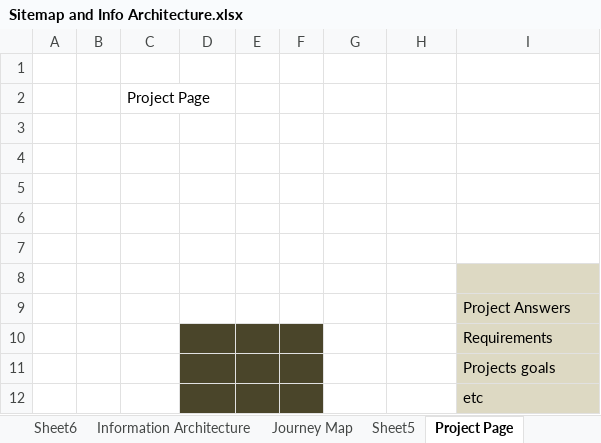
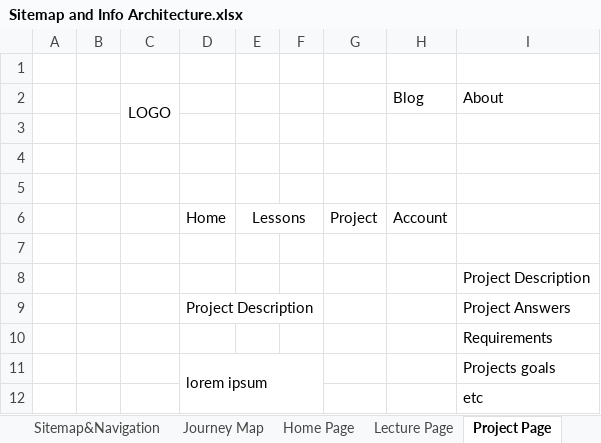
Before and after one commit to chrisbautista/icaf, an Excel workbook: project-files/Sitemap and Info Architecture.xlsx, sheet Project Page, drawn as a sheet; values as stored, in another font and other column widths than the file's, no borders; removed rows and columns are numbered as before the commit, all else as after; the diff names each change by its address in the sheet, - before the commit and + after, or states it on an @@ line.

Commit message:
Update Sitemap and Architecture File

```diff
--- a/project-files/Sitemap and Info Architecture.xlsx (sheet Project Page)
+++ b/project-files/Sitemap and Info Architecture.xlsx (sheet Project Page)
-sheet tab: Sheet5
+sheet tab: Home Page
-sheet tab: Information Architecture
+sheet tab: Lecture Page
-row 2:  |  | Project Page
+row 2:  |  | LOGO |  |  |  |  | Blog | About
+row 6:  |  |  | Home | Lessons |  | Project | Account
-row 7: (empty)
-row 8: (empty)
-I8: Project Answers
+I8: Project Description
-I8 fill: #DDD9C3
+I8 fill: none
+row 9:  |  |  | Project Description |  |  |  |  | Project Answers
-D10:F12 fill: #4A452A
+D10:F12 fill: none
-I10:I12 fill: #DDD9C3
+I10:I12 fill: none
-D11: (empty)
+D11: lorem ipsum
+D11:F12 merged
```
Also changed, not shown: sheet Sitemap&Navigation, sheet Home Page, sheet Journey Map, sheet PageNTemplate Breakdown, other sheet tabs, 1 other file.
